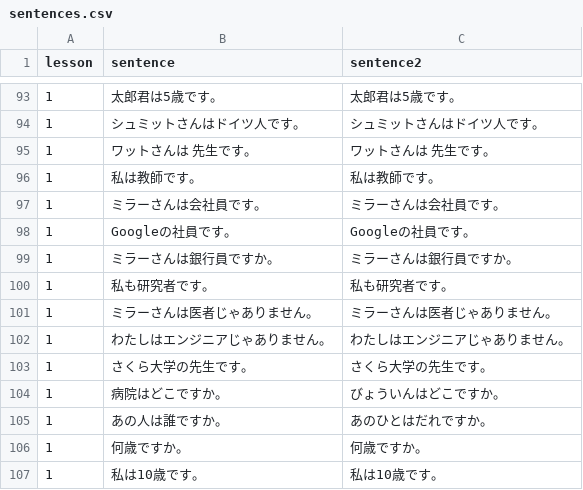
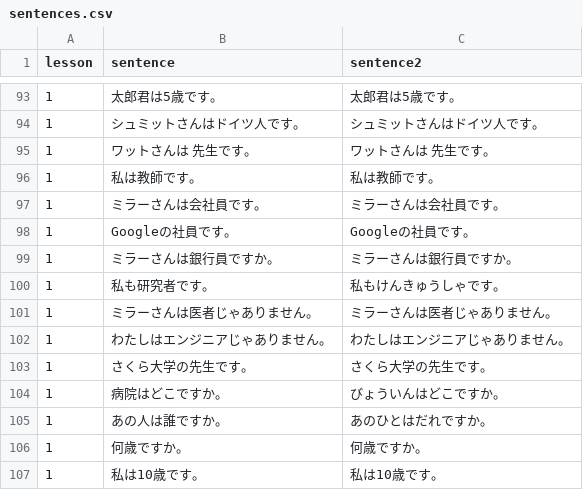
Before and after one commit to hillerliao/img, a CSV file: sentences.csv, drawn as a sheet; only a part is shown, gaps mark what is left out.

Commit message:
Update sentences.csv

```diff
--- a/sentences.csv
+++ b/sentences.csv
@@ -99,3 +99,3 @@ lesson, sentence,sentence2
 1,ミラーさんは銀行員ですか。,ミラーさんは銀行員ですか。
-1,私も研究者です。,私も研究者です。
+1,私も研究者です。,私もけんきゅうしゃです。
 1,ミラーさんは医者じゃありません。,ミラーさんは医者じゃありません。
```
